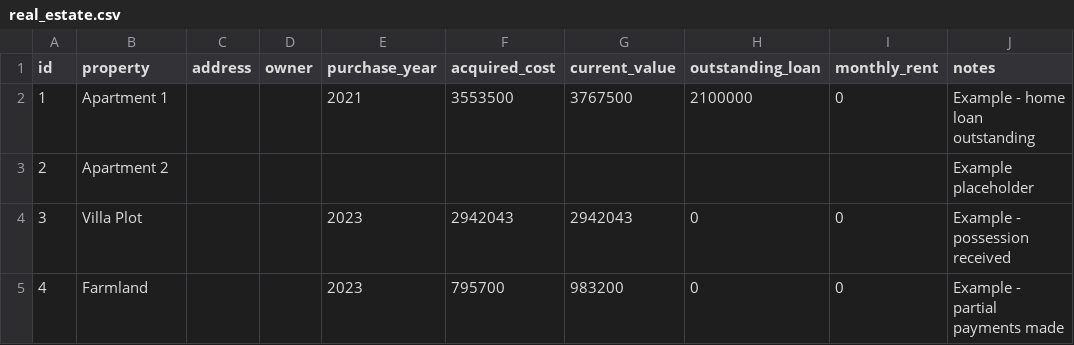
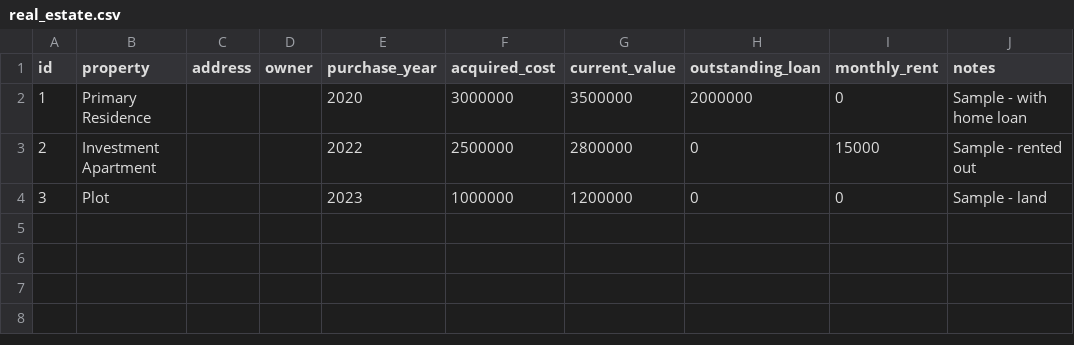
Before and after one commit to ToysRLife/vault, a CSV file: data/real_estate.csv, drawn as a sheet.

```diff
--- a/data/real_estate.csv
+++ b/data/real_estate.csv
@@ -1,5 +1,4 @@
 id,property,address,owner,purchase_year,acquired_cost,current_value,outstanding_loan,monthly_rent,notes
-1,Apartment 1,,,2021,3553500,3767500,2100000,0,Example - home loan outstanding
-2,Apartment 2,,,,,,,,Example placeholder
-3,Villa Plot,,,2023,2942043,2942043,0,0,Example - possession received
-4,Farmland,,,2023,795700,983200,0,0,Example - partial payments made
+1,Primary Residence,,,2020,3000000,3500000,2000000,0,Sample - with home loan
+2,Investment Apartment,,,2022,2500000,2800000,0,15000,Sample - rented out
+3,Plot,,,2023,1000000,1200000,0,0,Sample - land
```
Also changed, not shown: data/goals.csv, data/investments.csv, 7 other files.
